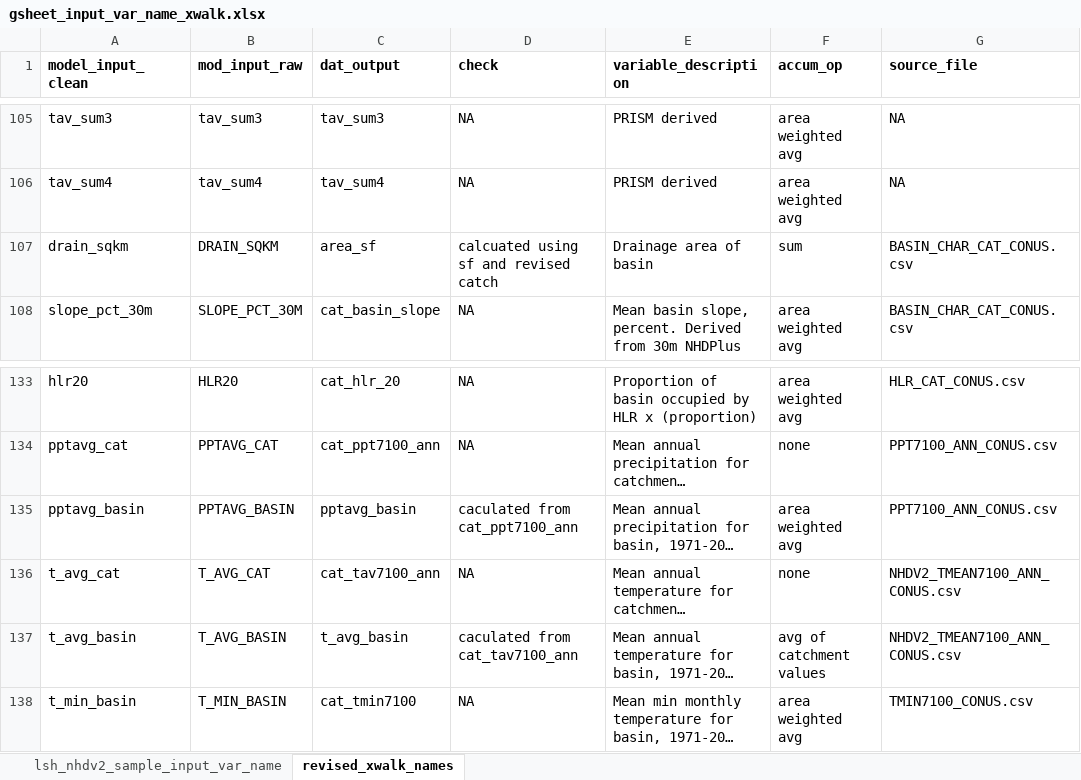
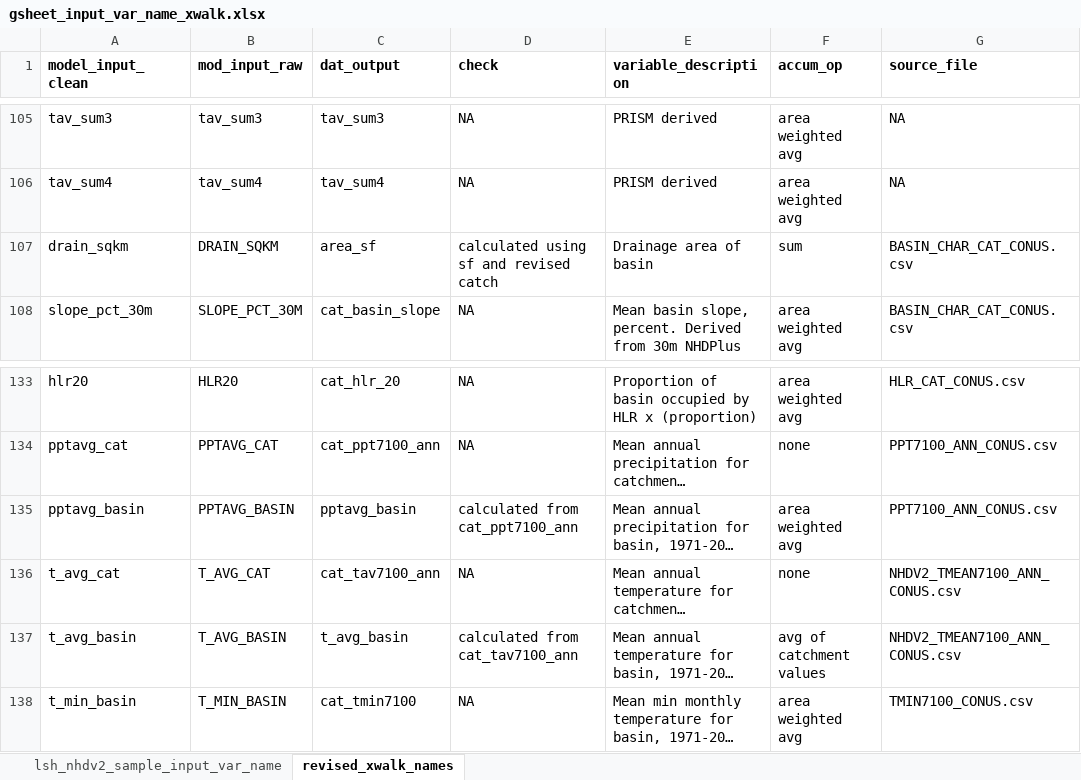
Before and after one commit to ryanpeek/ffm_accumulation, an Excel workbook: data_raw/gsheet_input_var_name_xwalk.xlsx, sheet revised_xwalk_names, drawn as a sheet; only a part is shown, gaps mark what is left out; long unchanged cells end in …; values as stored, in another font and other column widths than the file's, no borders; charts and pictures not drawn; the diff names each change by its address in the sheet, - before the commit and + after, or states it on an @@ line.

Commit message:
Update accum code

```diff
--- a/data_raw/gsheet_input_var_name_xwalk.xlsx (sheet revised_xwalk_names)
+++ b/data_raw/gsheet_input_var_name_xwalk.xlsx (sheet revised_xwalk_names)
-D107 (check): calcuated using sf and revised catch
+D107 (check): calculated using sf and revised catch
-D135 (check): caculated from cat_ppt7100_ann
+D135 (check): calculated from cat_ppt7100_ann
-D137 (check): caculated from cat_tav7100_ann
+D137 (check): calculated from cat_tav7100_ann
```
Also changed, not shown: charts or pictures, 9 other files.
